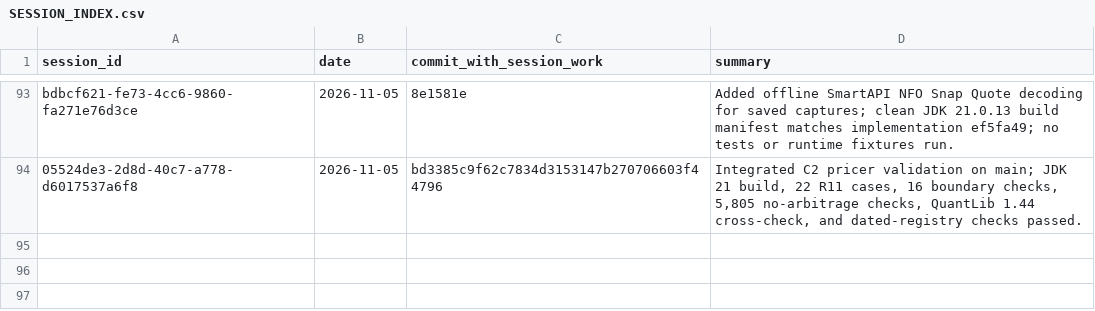
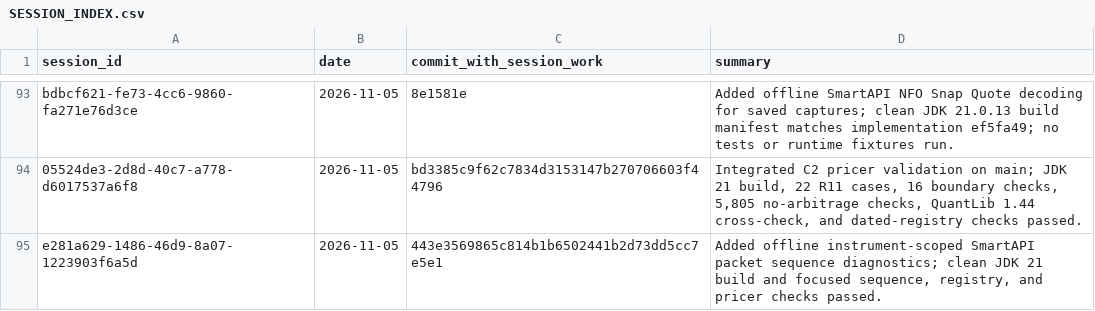
Before and after one commit to Mscient/Intra, a CSV file: research/SESSION_INDEX.csv, drawn as a sheet; only a part is shown, gaps mark what is left out; the diff names each change by its address in the sheet, - before the commit and + after, or states it on an @@ line.

Commit message:
docs: index instrument sequence session

```diff
--- a/research/SESSION_INDEX.csv
+++ b/research/SESSION_INDEX.csv
+row 95: e281a629-1486-46d9-8a07-1223903f6a5d | 2026-11-05 | 443e3569865c814b1b6502441b2d73dd5cc7e5e1 | Added offline instrument-scoped SmartAPI packet sequence diagnostics; clean JDK 21 build and focused sequence, registry, and pricer checks passed.
```
